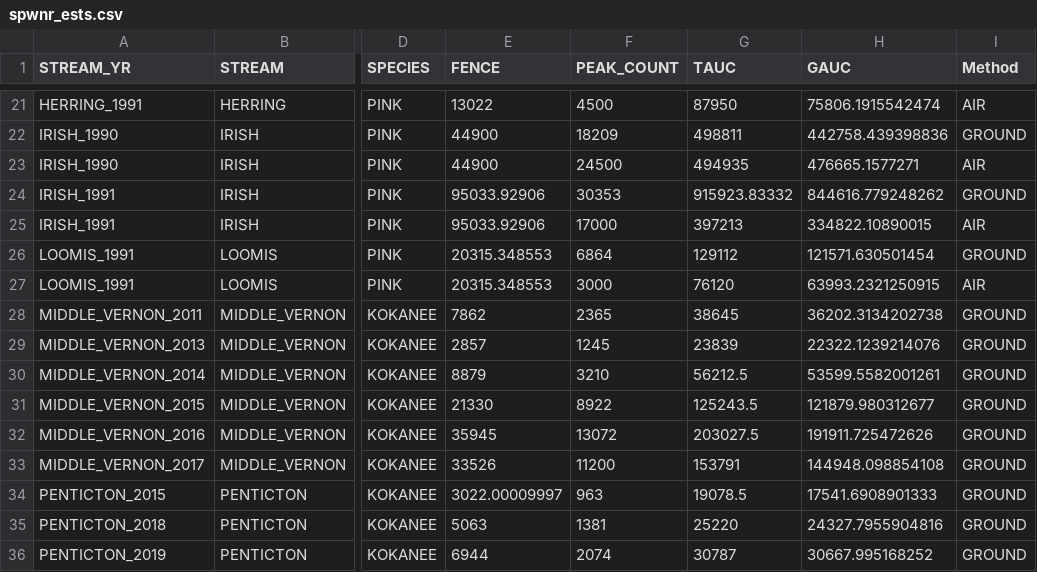
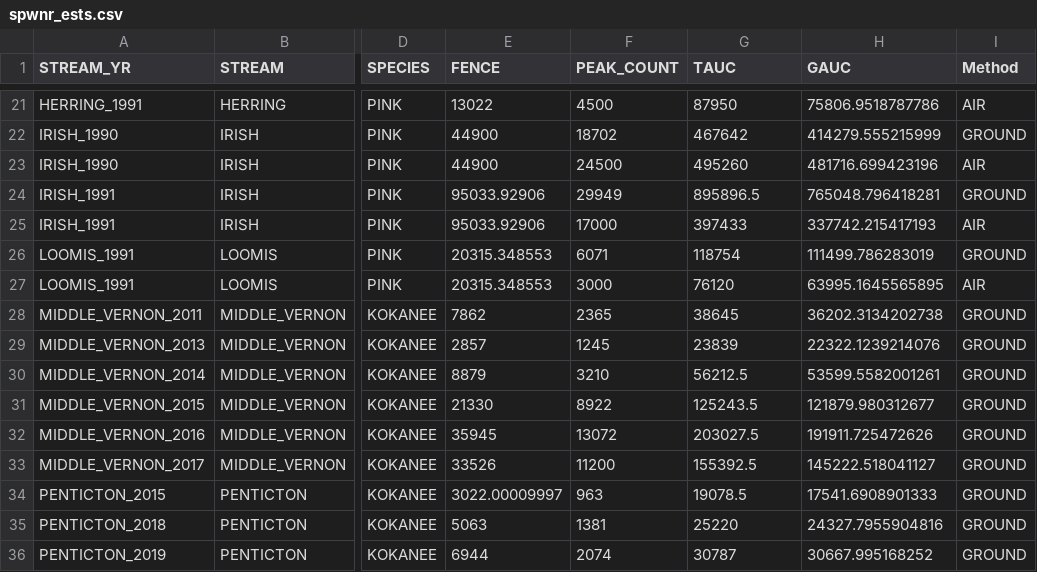
Before and after one commit to PAskey/spwnr, a CSV file: data-raw/spwnr_ests.csv, drawn as a sheet; only a part is shown, gaps mark what is left out; the diff covers the shown part only; the diff names each change by its address in the sheet, - before the commit and + after, or states it on an @@ line.

```diff
--- a/data-raw/spwnr_ests.csv
+++ b/data-raw/spwnr_ests.csv
-H21 (GAUC): 75806.1915542474
+H21 (GAUC): 75806.9518787786
-F22 (PEAK_COUNT): 18209
+F22 (PEAK_COUNT): 18702
-G22 (TAUC): 498811
+G22 (TAUC): 467642
-H22 (GAUC): 442758.439398836
+H22 (GAUC): 414279.555215999
-G23 (TAUC): 494935
+G23 (TAUC): 495260
-H23 (GAUC): 476665.1577271
+H23 (GAUC): 481716.699423196
-F24 (PEAK_COUNT): 30353
+F24 (PEAK_COUNT): 29949
-G24 (TAUC): 915923.83332
+G24 (TAUC): 895896.5
-H24 (GAUC): 844616.779248262
+H24 (GAUC): 765048.796418281
-G25 (TAUC): 397213
+G25 (TAUC): 397433
-H25 (GAUC): 334822.10890015
+H25 (GAUC): 337742.215417193
-F26 (PEAK_COUNT): 6864
+F26 (PEAK_COUNT): 6071
-G26 (TAUC): 129112
+G26 (TAUC): 118754
-H26 (GAUC): 121571.630501454
+H26 (GAUC): 111499.786283019
-H27 (GAUC): 63993.2321250915
+H27 (GAUC): 63995.1645565895
-G33 (TAUC): 153791
+G33 (TAUC): 155392.5
-H33 (GAUC): 144948.098854108
+H33 (GAUC): 145222.518041127
```
Also changed, not shown: 32 edited cells elsewhere in this file, data-raw/All_cnts.csv, 15 other files.
